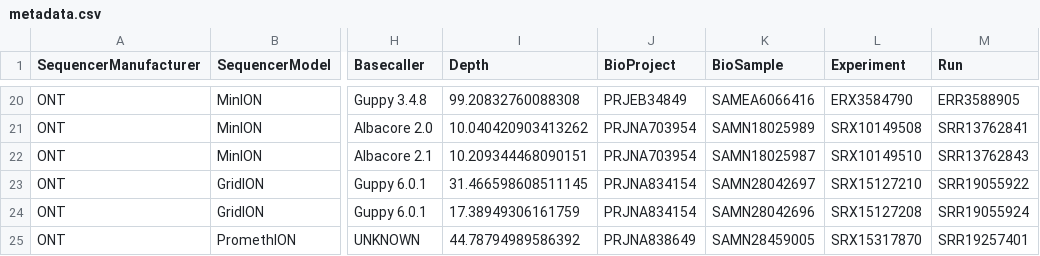
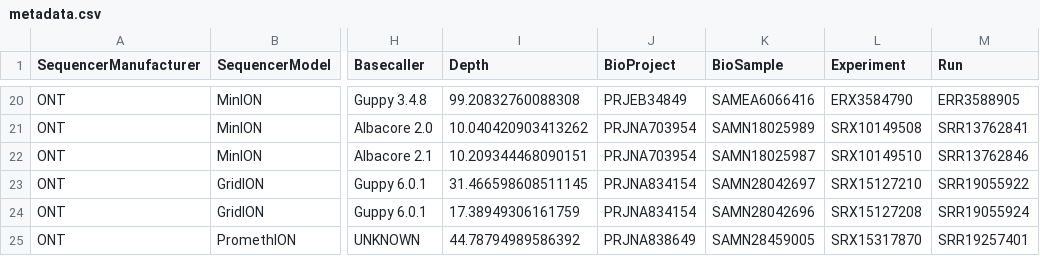
Before and after one commit to WanluLiuLab/yasim, a CSV file: suppl_data_analysis/syq_article/metadata.csv, drawn as a sheet; only a part is shown, gaps mark what is left out; the diff names each change by its address in the sheet, - before the commit and + after, or states it on an @@ line.

Commit message:
Small bugs in metadata fixed

```diff
--- a/suppl_data_analysis/syq_article/metadata.csv
+++ b/suppl_data_analysis/syq_article/metadata.csv
-M22 (Run): SRR13762843
+M22 (Run): SRR13762846
```
Also changed, not shown: 1 other file.
